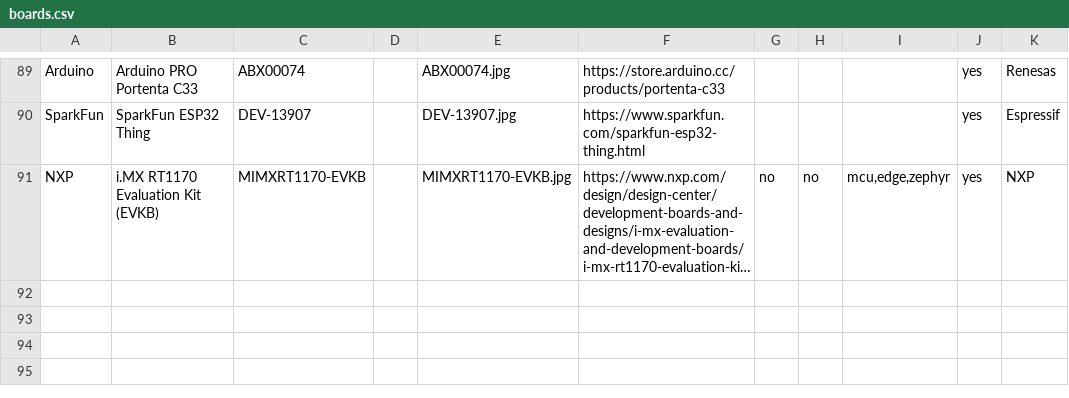
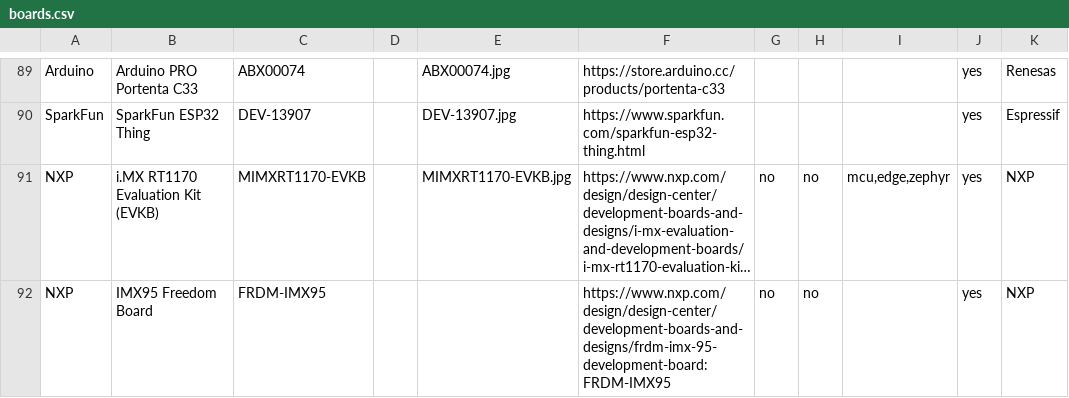
Before and after one commit to avnet-iotconnect/iotc-index, a CSV file: data/boards.csv, drawn as a sheet; only a part is shown, gaps mark what is left out; long unchanged cells end in …; the diff names each change by its address in the sheet, - before the commit and + after, or states it on an @@ line.

```diff
--- a/data/boards.csv
+++ b/data/boards.csv
+row 92: NXP | IMX95 Freedom Board | FRDM-IMX95 |  |  | https://www.nxp.com/design/design-center/development-boards-and-designs/frdm-imx-95-development-board:FRDM-IMX95 | no | no |  | yes | NXP
```
Also changed, not shown: data/listings.csv, data/models.csv.
